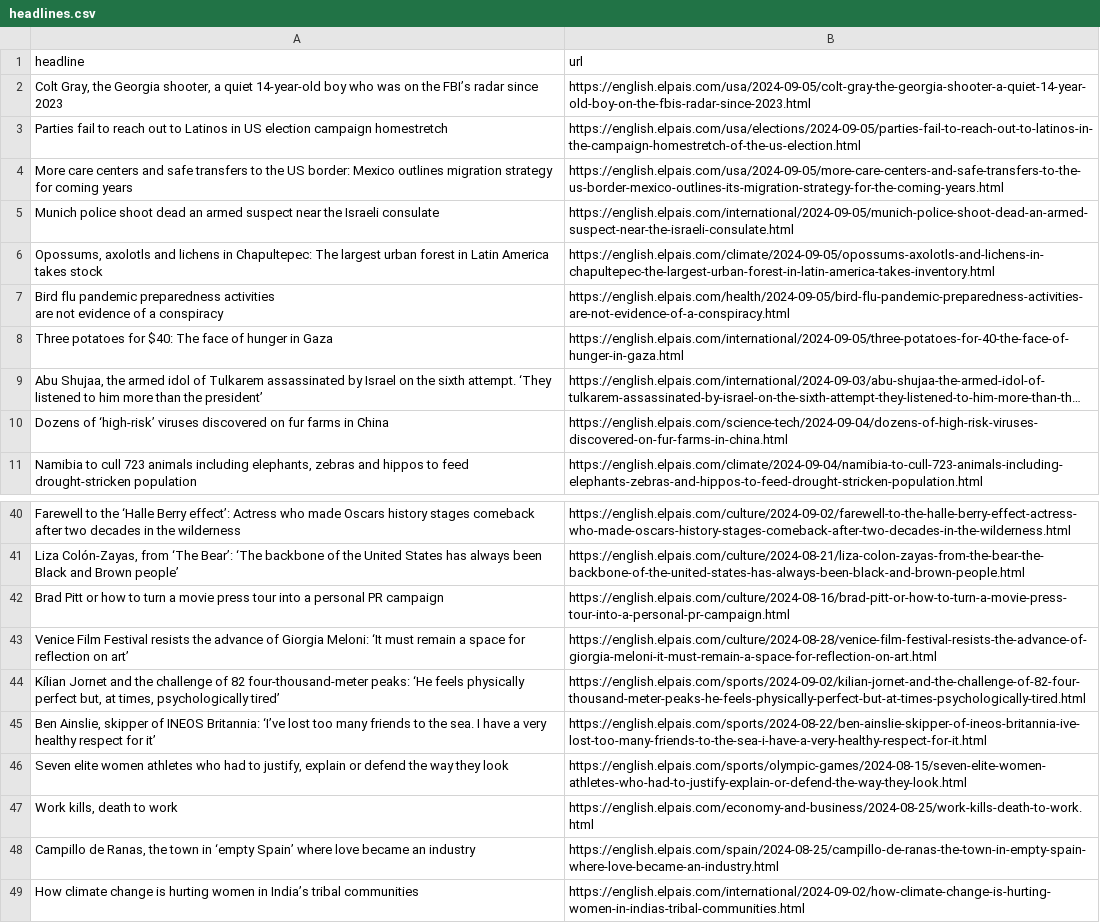
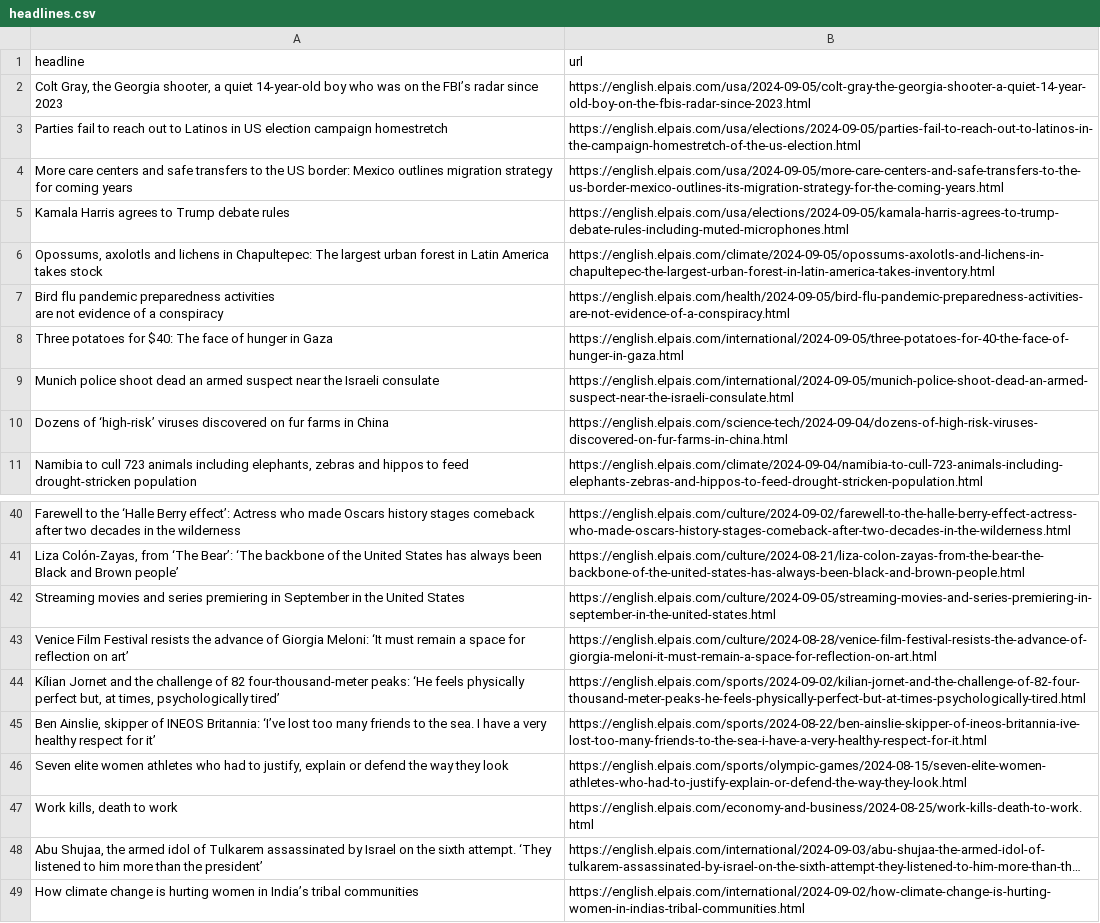
Before and after one commit to sa3991/el-pais-autoscraper, a CSV file: headlines.csv, drawn as a sheet; only a part is shown, gaps mark what is left out; long unchanged cells end in …; removed rows and columns are numbered as before the commit, all else as after; the diff names each change by its address in the sheet, - before the commit and + after, or states it on an @@ line.

```diff
--- a/headlines.csv
+++ b/headlines.csv
+row 5: Kamala Harris agrees to Trump debate rules | https://english.elpais.com/usa/elections/2024-09-05/kamala-harris-agrees-to-trump-debate-rules-including-muted-microphones.html
@@ row 5 moved to row 9: Munich police shoot dead an armed suspec… @@
-row 42: Brad Pitt or how to turn a movie press tour into a personal PR campaign | https://english.elpais.com/culture/2024-08-16/brad-pitt-or-how-to-turn-a-movie-press-tour-into-a-personal-pr-campaign.html
+row 42: Streaming movies and series premiering in September in the United States | https://english.elpais.com/culture/2024-09-05/streaming-movies-and-series-premiering-in-september-in-the-united-states.html
-row 48: Campillo de Ranas, the town in ‘empty Spain’ where love became an industry | https://english.elpais.com/spain/2024-08-25/campillo-de-ranas-the-town-in-empty-spain-where-love-became-an-industry.html
@@ row 9 moved to row 48: Abu Shujaa, the armed idol of Tulkarem a… @@
```
